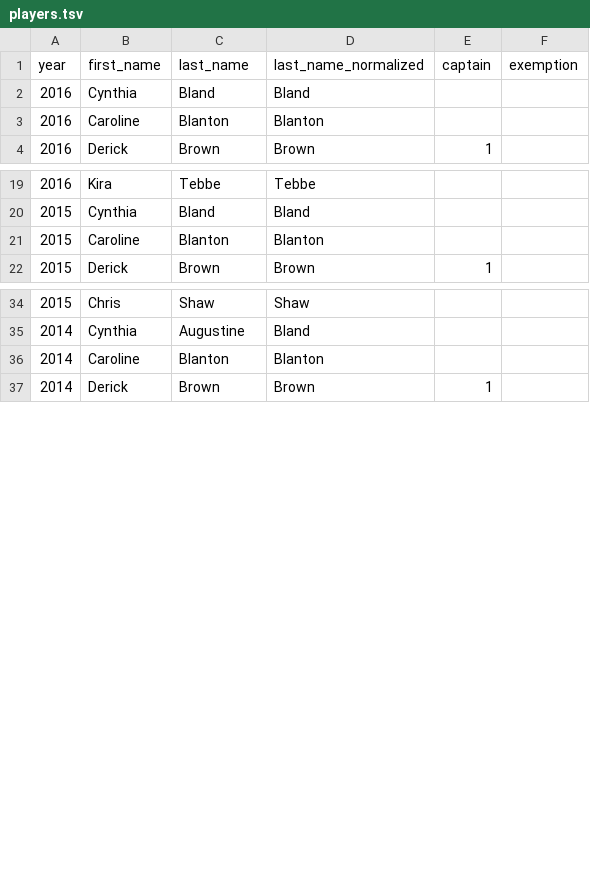
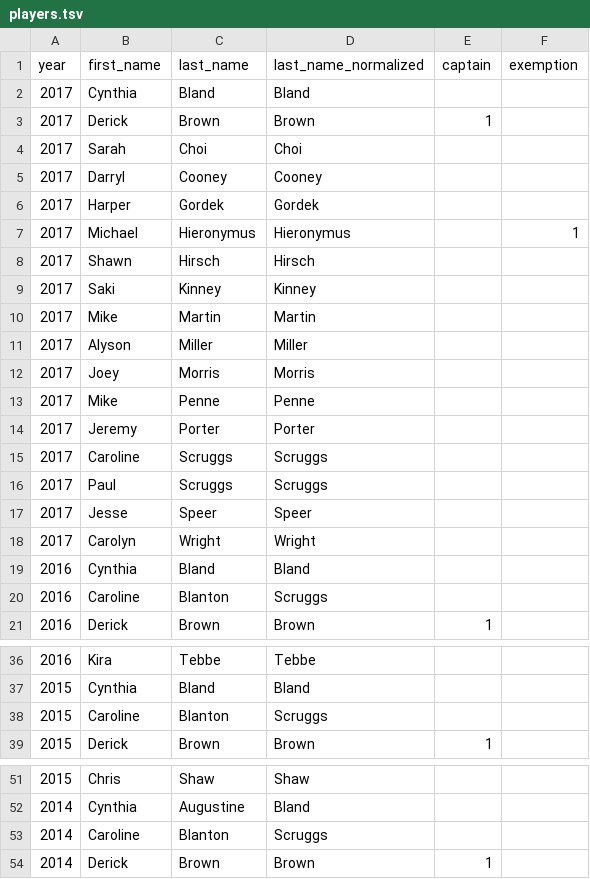
Before and after one commit to standarderrors/standarderrors.github.io, a TSV file: data/players.tsv, drawn as a sheet; only a part is shown, gaps mark what is left out; the diff covers the shown part only.

Commit message:
Add 2017 roster

```diff
--- a/data/players.tsv
+++ b/data/players.tsv
@@ -1,4 +1,21 @@
 year	first_name	last_name	last_name_normalized	captain	exemption
+2017	Cynthia	Bland	Bland		
+2017	Derick	Brown	Brown	1	
+2017	Sarah	Choi	Choi		
+2017	Darryl	Cooney	Cooney		
+2017	Harper	Gordek	Gordek		
+2017	Michael	Hieronymus	Hieronymus		1
+2017	Shawn	Hirsch	Hirsch		
+2017	Saki	Kinney	Kinney		
+2017	Mike	Martin	Martin		
+2017	Alyson	Miller	Miller		
+2017	Joey	Morris	Morris		
+2017	Mike	Penne	Penne		
+2017	Jeremy	Porter	Porter		
+2017	Caroline	Scruggs	Scruggs		
+2017	Paul	Scruggs	Scruggs		
+2017	Jesse	Speer	Speer		
+2017	Carolyn	Wright	Wright		
 2016	Cynthia	Bland	Bland		
-2016	Caroline	Blanton	Blanton		
+2016	Caroline	Blanton	Scruggs		
 2016	Derick	Brown	Brown	1	
@@ -20,3 +37,3 @@ year	first_name	last_name	last_name_normalized	captain	exemption
 2015	Cynthia	Bland	Bland		
-2015	Caroline	Blanton	Blanton		
+2015	Caroline	Blanton	Scruggs		
 2015	Derick	Brown	Brown	1	
@@ -35,3 +52,3 @@ year	first_name	last_name	last_name_normalized	captain	exemption
 2014	Cynthia	Augustine	Bland		
-2014	Caroline	Blanton	Blanton		
+2014	Caroline	Blanton	Scruggs		
 2014	Derick	Brown	Brown	1	
```
Also changed, not shown: 3 edited cells elsewhere in this file.
